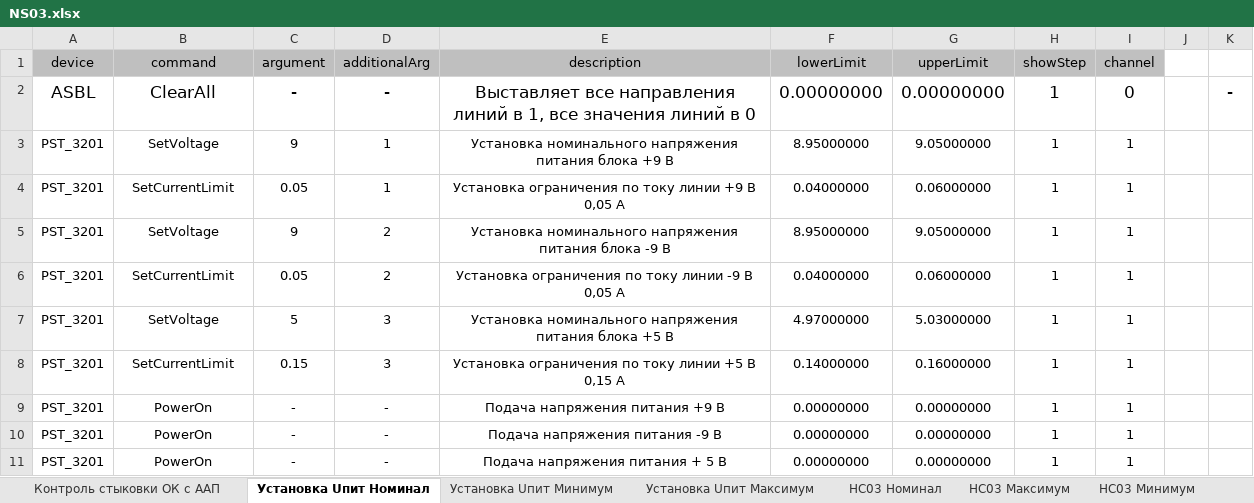
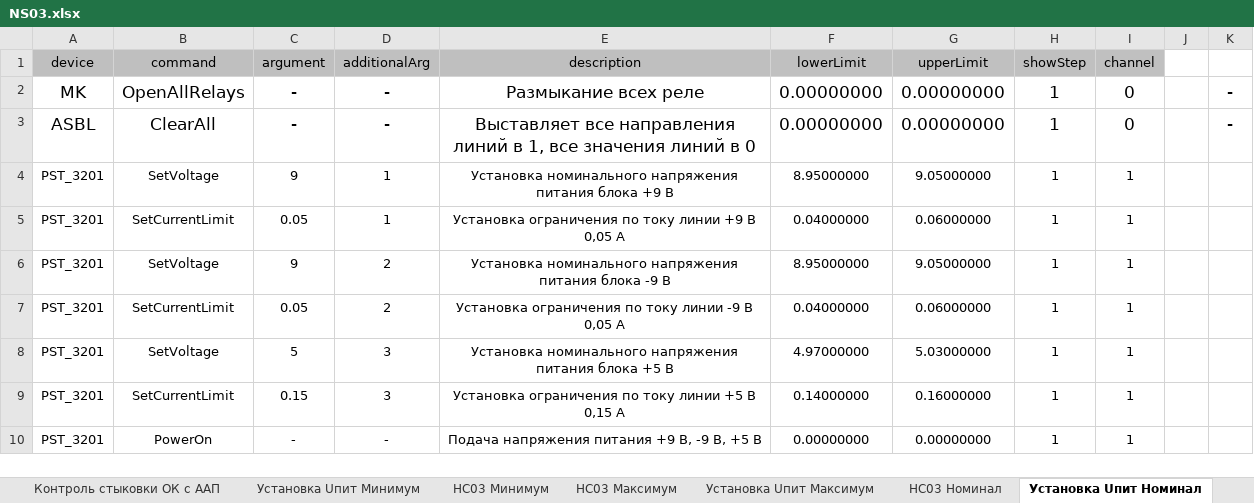
Before and after one commit to storonniy/UCA, an Excel workbook: USA/Tables/NS03.xlsx, sheet Установка Uпит Номинал, drawn as a sheet; values as stored, in another font and other column widths than the file's, no borders; conditional formats not drawn; removed rows and columns are numbered as before the commit, all else as after; the diff names each change by its address in the sheet, - before the commit and + after, or states it on an @@ line.

```diff
--- a/USA/Tables/NS03.xlsx (sheet Установка Uпит Номинал)
+++ b/USA/Tables/NS03.xlsx (sheet Установка Uпит Номинал)
@@ sheet tab order changed: Контроль стыковки ОК с ААП | Установка Uпит Минимум | НС03 Минимум | НС03 Максимум | Установка Uпит Максимум | НС03 Номинал | Установка Uпит Номинал @@
+row 2: MK | OpenAllRelays | - | - | Размыкание всех реле | 0.00000000 | 0.00000000 | 1 | 0 |  | -
-row 9: PST_3201 | PowerOn | - | - | Подача напряжения питания +9 В | 0.00000000 | 0.00000000 | 1 | 1
-row 10: PST_3201 | PowerOn | - | - | Подача напряжения питания -9 В | 0.00000000 | 0.00000000 | 1 | 1
-E10 (description): Подача напряжения питания + 5 В
+E10 (description): Подача напряжения питания +9 В, -9 В, +5 В
```
Also changed, not shown: sheet Отладка, sheet EmergencyBreaking, sheet НС03 Номинал, sheet Settings, sheet НС03 Максимум, other sheet tabs, formulas that keep their value, 8 other files.
